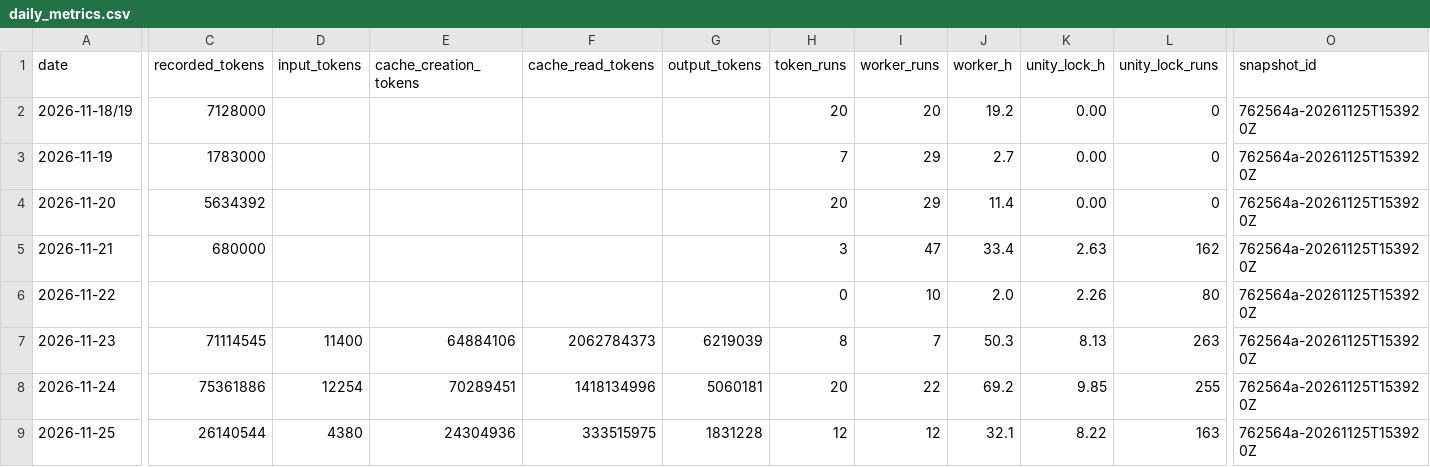
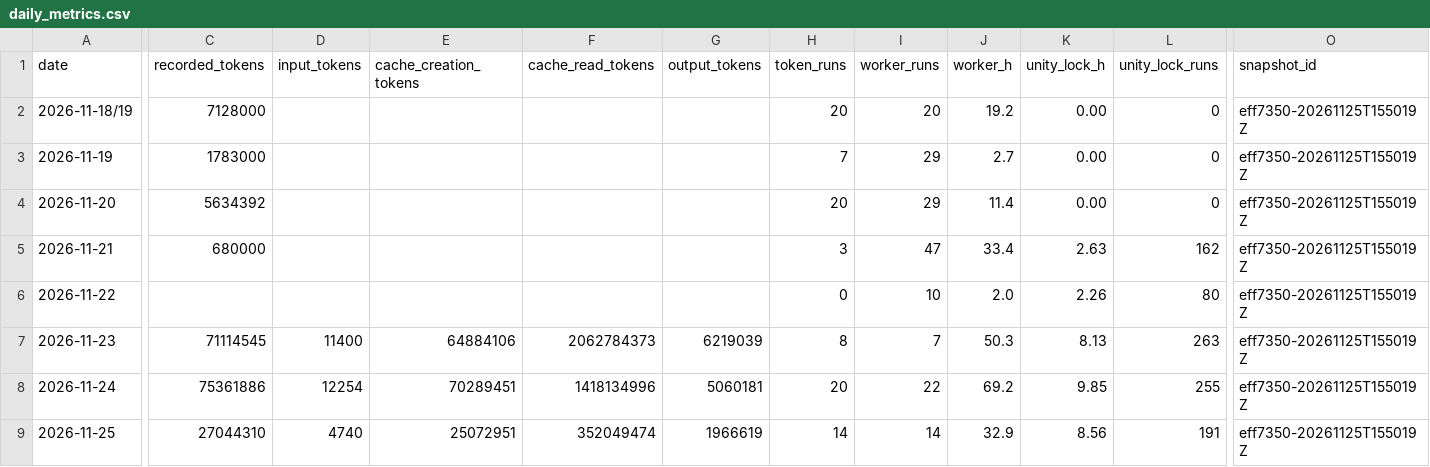
Before and after one commit to ksatriadipo/idle-space-courier-dashboard, a CSV file: data/daily_metrics.csv, drawn as a sheet; only a part is shown, gaps mark what is left out; the diff covers the shown part only; the diff names each change by its address in the sheet, - before the commit and + after, or states it on an @@ line.

```diff
--- a/data/daily_metrics.csv
+++ b/data/daily_metrics.csv
-O2:O9 (snapshot_id): 762564a-20261125T153920Z
+O2:O9 (snapshot_id): eff7350-20261125T155019Z
-C9 (recorded_tokens): 26140544
+C9 (recorded_tokens): 27044310
-D9 (input_tokens): 4380
+D9 (input_tokens): 4740
-E9 (cache_creation_tokens): 24304936
+E9 (cache_creation_tokens): 25072951
-F9 (cache_read_tokens): 333515975
+F9 (cache_read_tokens): 352049474
-G9 (output_tokens): 1831228
+G9 (output_tokens): 1966619
-H9 (token_runs): 12
+H9 (token_runs): 14
-I9 (worker_runs): 12
+I9 (worker_runs): 14
-J9 (worker_h): 32.1
+J9 (worker_h): 32.9
-K9 (unity_lock_h): 8.22
+K9 (unity_lock_h): 8.56
-L9 (unity_lock_runs): 163
+L9 (unity_lock_runs): 191
```
Also changed, not shown: 1 edited cell elsewhere in this file, data/decisions.csv, data/git_sync.csv, 7 other files.
